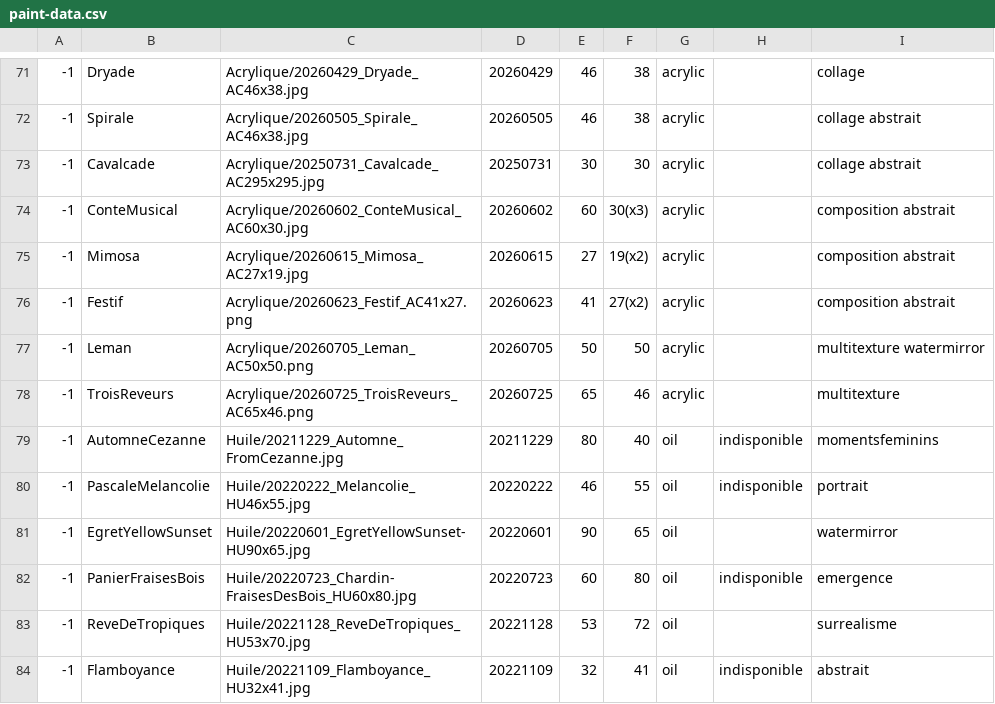
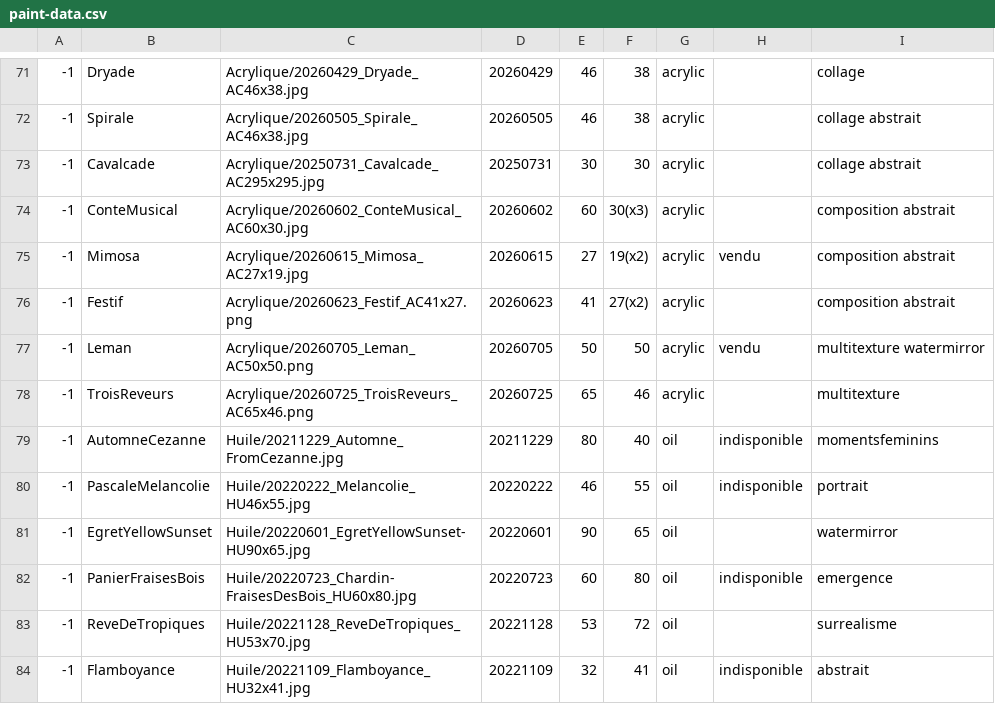
Before and after one commit to MichelEisenmann/gem-gallery, a CSV file: htdocs/public/images/paint-data.csv, drawn as a sheet; only a part is shown, gaps mark what is left out.

```diff
--- a/htdocs/public/images/paint-data.csv
+++ b/htdocs/public/images/paint-data.csv
@@ -74,5 +74,5 @@
 -1,ConteMusical,Acrylique/20260602_ConteMusical_AC60x30.jpg,20260602,60,30(x3),acrylic,,composition abstrait
--1,Mimosa,Acrylique/20260615_Mimosa_AC27x19.jpg,20260615,27,19(x2),acrylic,,composition abstrait
+-1,Mimosa,Acrylique/20260615_Mimosa_AC27x19.jpg,20260615,27,19(x2),acrylic,vendu,composition abstrait
 -1,Festif,Acrylique/20260623_Festif_AC41x27.png,20260623,41,27(x2),acrylic,,composition abstrait
--1,Leman,Acrylique/20260705_Leman_AC50x50.png,20260705,50,50,acrylic,,multitexture watermirror
+-1,Leman,Acrylique/20260705_Leman_AC50x50.png,20260705,50,50,acrylic,vendu,multitexture watermirror
 -1,TroisReveurs,Acrylique/20260725_TroisReveurs_AC65x46.png,20260725,65,46,acrylic,,multitexture
```
Also changed, not shown: 3 other files.
